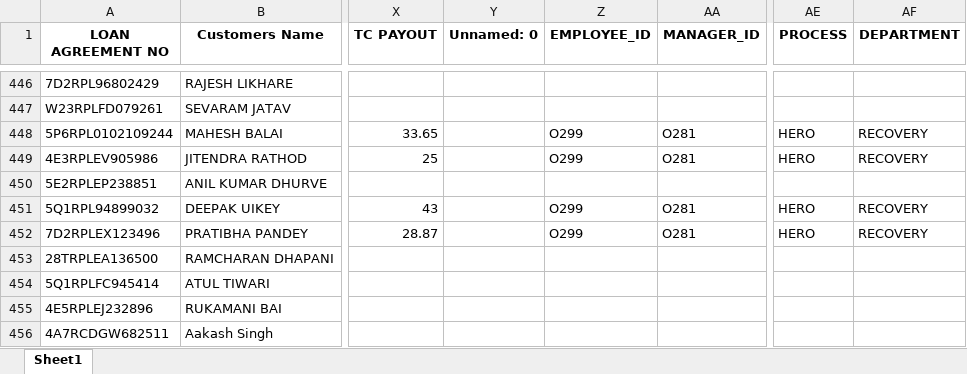
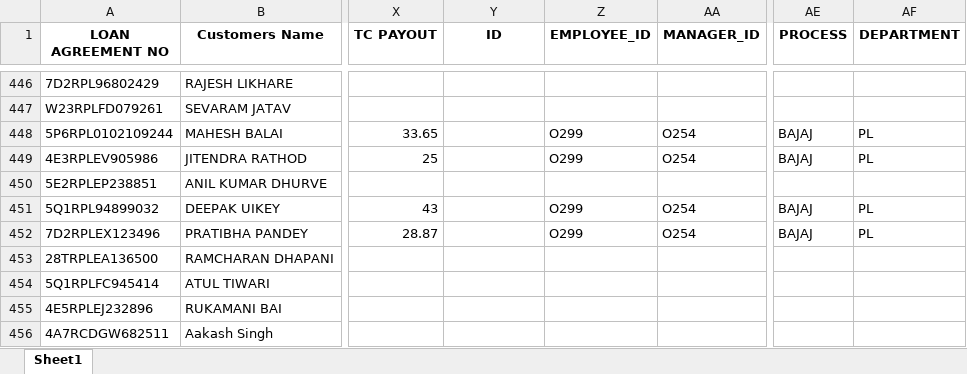
Before and after one commit to kislay630/Deployment, an Excel workbook: media/BAJAJ-PL/TC Incentive/BAJAJ-PL TC Incentive.xlsx, sheet Sheet1, drawn as a sheet; only a part is shown, gaps mark what is left out; values as stored, in another font and other column widths than the file's, no borders; the diff covers the shown part only; the diff names each change by its address in the sheet, - before the commit and + after, or states it on an @@ line.

```diff
--- a/media/BAJAJ-PL/TC Incentive/BAJAJ-PL TC Incentive.xlsx (sheet Sheet1)
+++ b/media/BAJAJ-PL/TC Incentive/BAJAJ-PL TC Incentive.xlsx (sheet Sheet1)
-Y1: Unnamed: 0
+Y1: ID
-AA448:AA449 (MANAGER_ID): O281
+AA448:AA449 (MANAGER_ID): O254
-AE448:AE449 (PROCESS): HERO
+AE448:AE449 (PROCESS): BAJAJ
-AF448:AF449 (DEPARTMENT): RECOVERY
+AF448:AF449 (DEPARTMENT): PL
-AA451:AA452 (MANAGER_ID): O281
+AA451:AA452 (MANAGER_ID): O254
-AE451:AE452 (PROCESS): HERO
+AE451:AE452 (PROCESS): BAJAJ
-AF451:AF452 (DEPARTMENT): RECOVERY
+AF451:AF452 (DEPARTMENT): PL
```
Also changed, not shown: 363 edited cells elsewhere in this sheet, media/BAJAJ-CD/MIS/BAJAJ TC-WISE MIS.xlsx, media/FULLERTON_RECOVERY/Billing/PAYOUT_FULLERTON_RECOVERY.xlsx, 38 other files.
